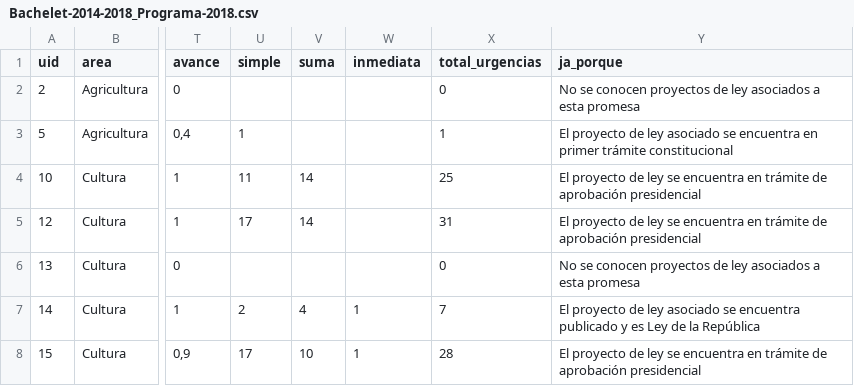
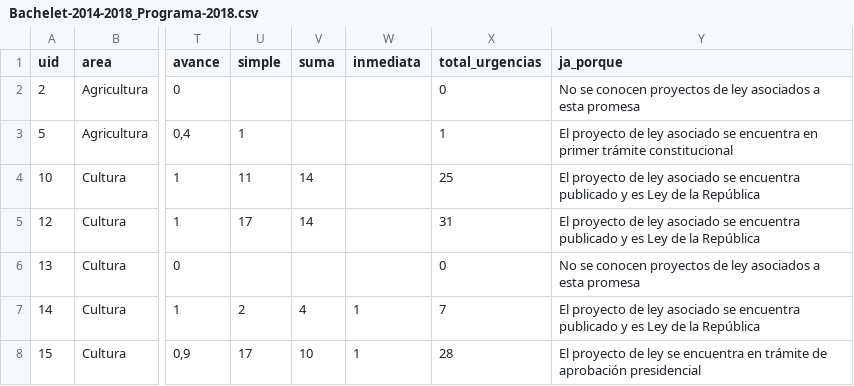
Before and after one commit to ciudadanointeligente/del-dicho-al-hecho-ember, a CSV file: public/studies/Bachelet-2014-2018_Programa-2018.csv, drawn as a sheet; only a part is shown, gaps mark what is left out; the diff names each change by its address in the sheet, - before the commit and + after, or states it on an @@ line.

Commit message:
cambios
bbdds

```diff
--- a/public/studies/Bachelet-2014-2018_Programa-2018.csv
+++ b/public/studies/Bachelet-2014-2018_Programa-2018.csv
-Y4:Y5 (ja_porque): …de ley se encuentra en trámite de aprobación presidencial
+Y4:Y5 (ja_porque): …de ley asociado se encuentra publicado y es Ley de la República
```
